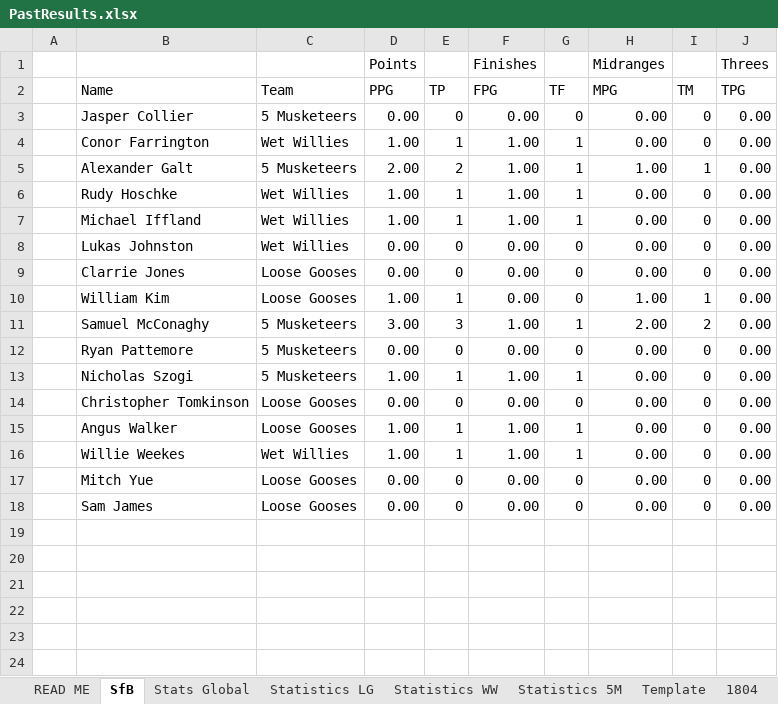
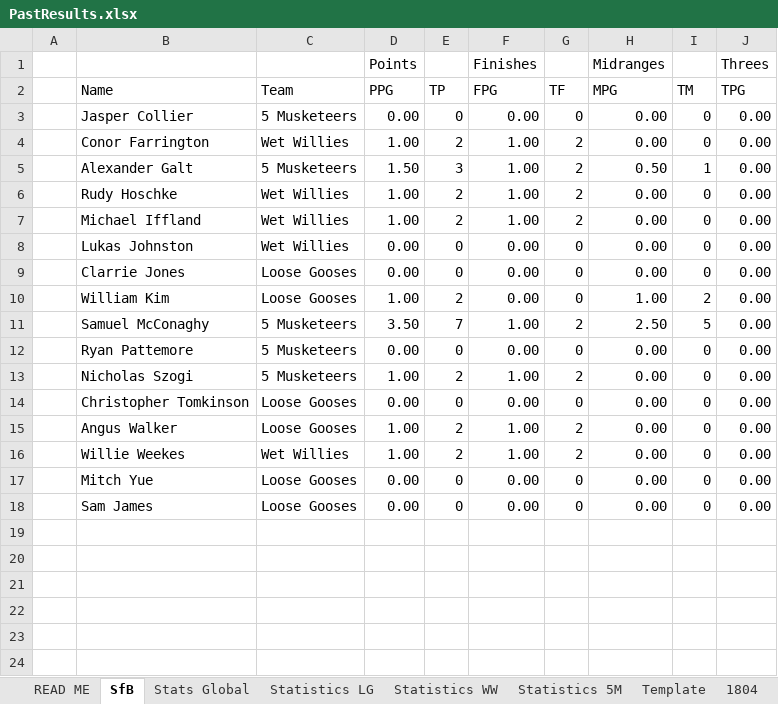
Before and after one commit to KingGoose20/TLTBO, an Excel workbook: Other Files/PastResults.xlsx, sheet SfB, drawn as a sheet; only a part is shown; values as stored, in another font and other column widths than the file's, no borders; the diff names each change by its address in the sheet, - before the commit and + after, or states it on an @@ line.

```diff
--- a/Other Files/PastResults.xlsx (sheet SfB)
+++ b/Other Files/PastResults.xlsx (sheet SfB)
-E4 (TP): 1
+E4 (TP): 2
-G4:G7 (TF): 1
+G4:G7 (TF): 2
-D5 (PPG): 2.00
+D5 (PPG): 1.50
-E5 (TP): 2
+E5 (TP): 3
-H5 (MPG): 1.00
+H5 (MPG): 0.50
-E6:E7 (TP): 1
+E6:E7 (TP): 2
-E10 (TP): 1
+E10 (TP): 2
-I10 (TM): 1
+I10 (TM): 2
-D11 (PPG): 3.00
+D11 (PPG): 3.50
-E11 (TP): 3
+E11 (TP): 7
-G11 (TF): 1
+G11 (TF): 2
-H11 (MPG): 2.00
+H11 (MPG): 2.50
-I11 (TM): 2
+I11 (TM): 5
-E13 (TP): 1
+E13 (TP): 2
-G13 (TF): 1
+G13 (TF): 2
-E15:E16 (TP): 1
+E15:E16 (TP): 2
-G15:G16 (TF): 1
+G15:G16 (TF): 2
```
Also changed, not shown: sheet Stats Global, sheet 1804, other sheet tabs, formulas that keep their value, 3 other files.
